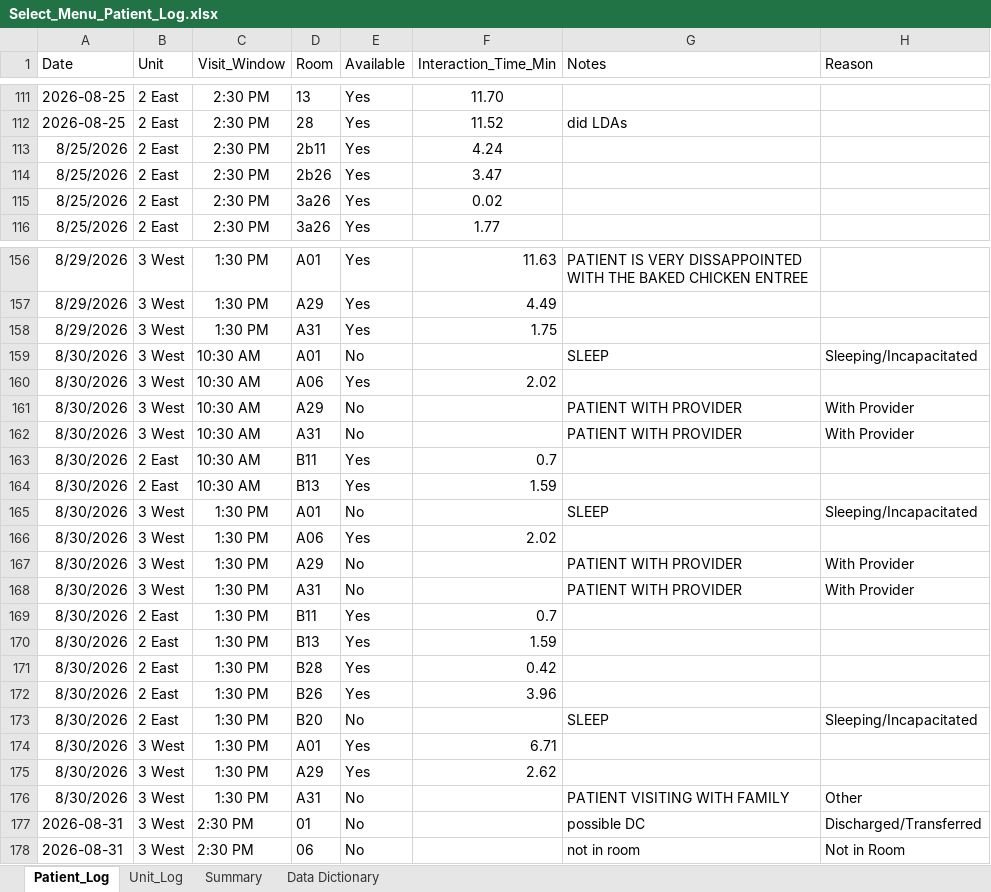
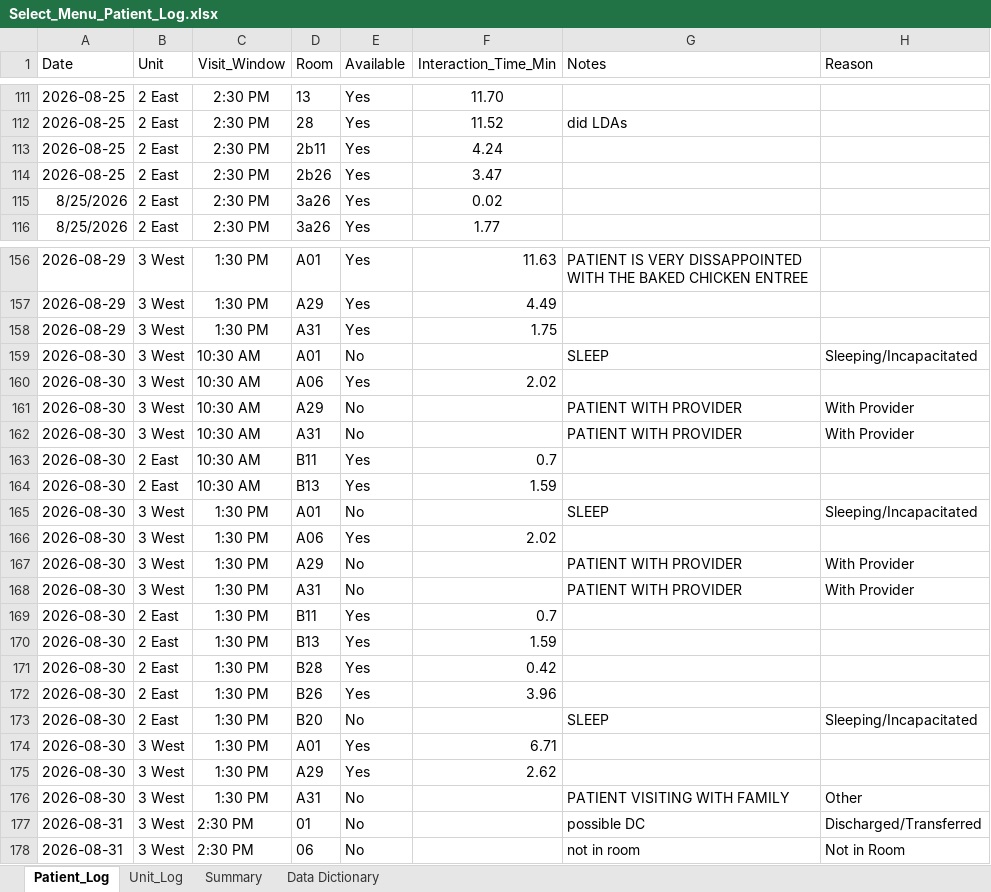
Before and after one commit to crystalsdata/SelectMenuTracker, an Excel workbook: Select_Menu_Patient_Log.xlsx, sheet Patient_Log, drawn as a sheet; only a part is shown, gaps mark what is left out; values as stored, in another font and other column widths than the file's, no borders; the diff covers the shown part only; the diff names each change by its address in the sheet, - before the commit and + after, or states it on an @@ line.

```diff
--- a/Select_Menu_Patient_Log.xlsx (sheet Patient_Log)
+++ b/Select_Menu_Patient_Log.xlsx (sheet Patient_Log)
-A113:A114 (Date): 8/25/2026
+A113:A114 (Date): 2026-08-25
-A156:A158 (Date): 8/29/2026
+A156:A158 (Date): 2026-08-29
-A159:A176 (Date): 8/30/2026
+A159:A176 (Date): 2026-08-30
```
Also changed, not shown: 24 added rows and 88 edited cells elsewhere in this sheet, sheet Unit_Log, sheet Summary, 1 other file.
